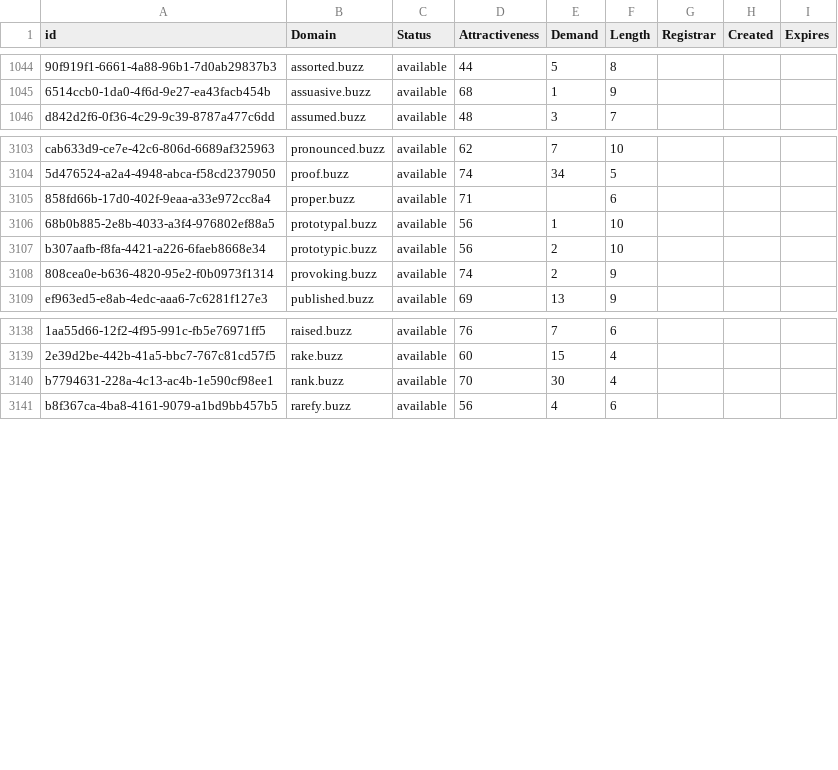
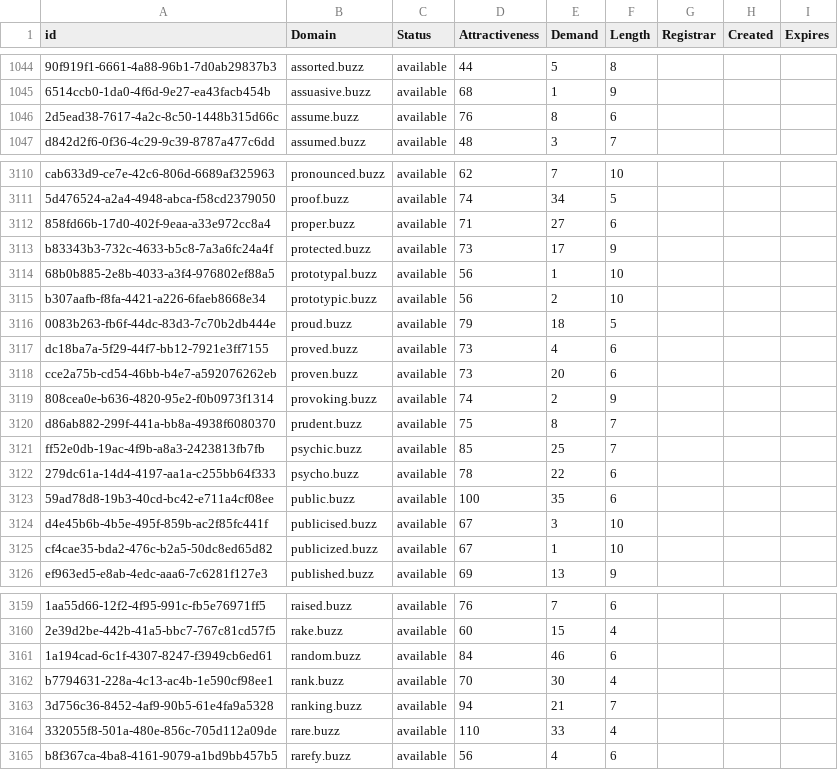
Before and after one commit to UniqueDomains/buzz-oneword-domains, a CSV file: buzz.csv, drawn as a sheet; only a part is shown, gaps mark what is left out; addresses are those after the commit; the diff covers the shown part only; the diff names each change by its address in the sheet, - before the commit and + after, or states it on an @@ line.

Commit message:
Domains update

```diff
--- a/buzz.csv
+++ b/buzz.csv
+row 1046: 2d5ead38-7617-4a2c-8c50-1448b315d66c | assume.buzz | available | 76 | 8 | 6
-E3112 (Demand): (empty)
+E3112 (Demand): 27
+row 3113: b83343b3-732c-4633-b5c8-7a3a6fc24a4f | protected.buzz | available | 73 | 17 | 9
+row 3116: 0083b263-fb6f-44dc-83d3-7c70b2db444e | proud.buzz | available | 79 | 18 | 5
+row 3117: dc18ba7a-5f29-44f7-bb12-7921e3ff7155 | proved.buzz | available | 73 | 4 | 6
+row 3118: cce2a75b-cd54-46bb-b4e7-a592076262eb | proven.buzz | available | 73 | 20 | 6
+row 3120: d86ab882-299f-441a-bb8a-4938f6080370 | prudent.buzz | available | 75 | 8 | 7
+row 3121: ff52e0db-19ac-4f9b-a8a3-2423813fb7fb | psychic.buzz | available | 85 | 25 | 7
+row 3122: 279dc61a-14d4-4197-aa1a-c255bb64f333 | psycho.buzz | available | 78 | 22 | 6
+row 3123: 59ad78d8-19b3-40cd-bc42-e711a4cf08ee | public.buzz | available | 100 | 35 | 6
+row 3124: d4e45b6b-4b5e-495f-859b-ac2f85fc441f | publicised.buzz | available | 67 | 3 | 10
+row 3125: cf4cae35-bda2-476c-b2a5-50dc8ed65d82 | publicized.buzz | available | 67 | 1 | 10
+row 3161: 1a194cad-6c1f-4307-8247-f3949cb6ed61 | random.buzz | available | 84 | 46 | 6
+row 3163: 3d756c36-8452-4af9-90b5-61e4fa9a5328 | ranking.buzz | available | 94 | 21 | 7
+row 3164: 332055f8-501a-480e-856c-705d112a09de | rare.buzz | available | 110 | 33 | 4
```
Also changed, not shown: 16 added rows elsewhere in this file, 2 other files.
